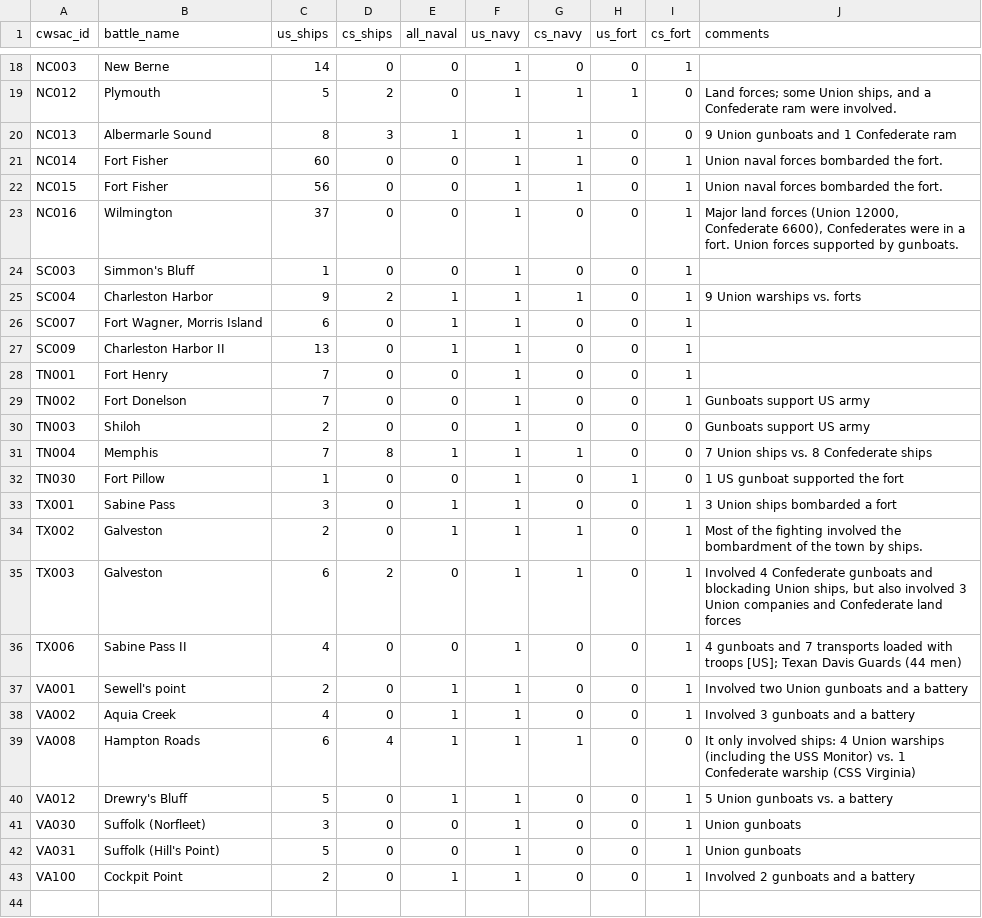
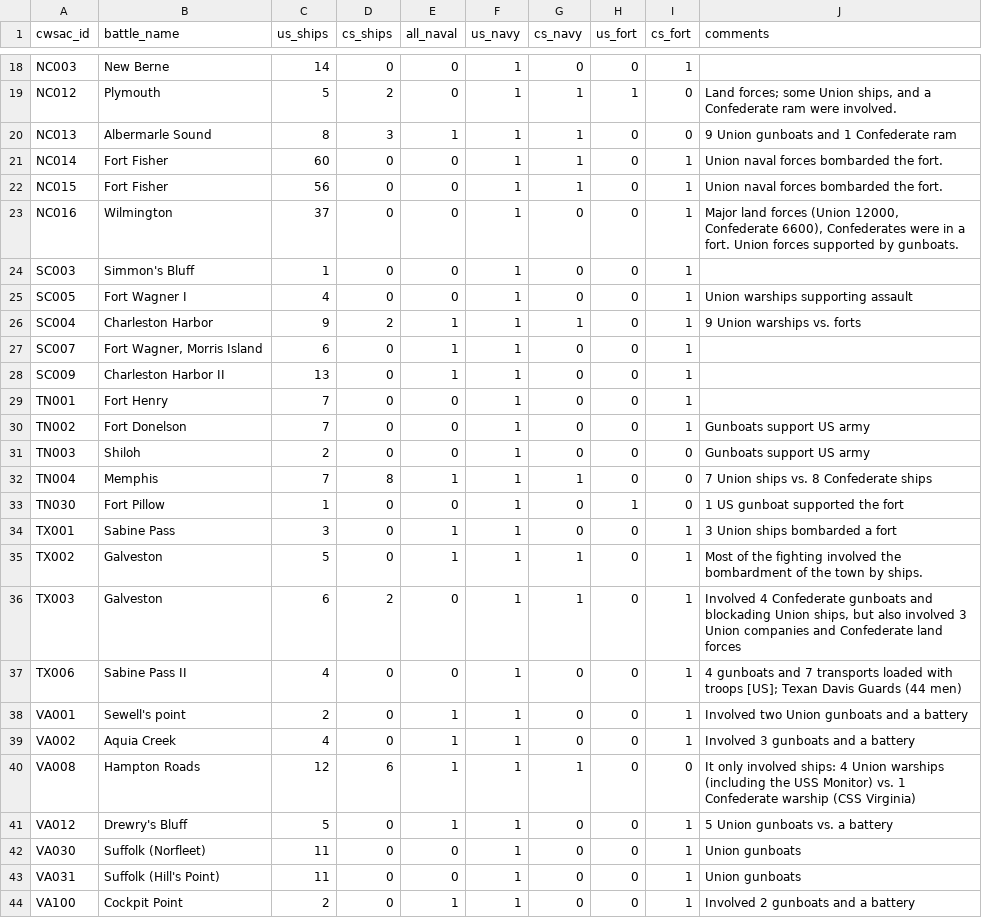
Before and after one commit to jrnold/acw_battle_data, a CSV file: rawdata/misc/navalbattles.csv, drawn as a sheet; only a part is shown, gaps mark what is left out.

Commit message:
misc

```diff
--- a/rawdata/misc/navalbattles.csv
+++ b/rawdata/misc/navalbattles.csv
@@ -24,2 +24,3 @@ NC016,Wilmington,37,0,0,1,0,0,1,"Major land forces (Union 12000, Confederate 660
 SC003,Simmon's Bluff,1,0,0,1,0,0,1,
+SC005,"Fort Wagner I",4,0,0,1,0,0,1,Union warships supporting assault
 SC004,Charleston Harbor,9,2,1,1,1,0,1,9 Union warships vs. forts
@@ -33,3 +34,3 @@ TN030,Fort Pillow,1,0,0,1,0,1,0,1 US gunboat supported the fort
 TX001,Sabine Pass,3,0,1,1,0,0,1,3 Union ships bombarded a fort
-TX002,Galveston,2,0,1,1,1,0,1,Most of the fighting involved the bombardment of the town by ships.
+TX002,Galveston,5,0,1,1,1,0,1,Most of the fighting involved the bombardment of the town by ships.
 TX003,Galveston,6,2,0,1,1,0,1,"Involved 4 Confederate gunboats and blockading Union ships, but also involved 3 Union companies and Confederate land forces"
@@ -38,6 +39,6 @@ VA001,Sewell's point,2,0,1,1,0,0,1,Involved two Union gunboats and a battery
 VA002,Aquia Creek,4,0,1,1,0,0,1,Involved 3 gunboats and a battery
-VA008,Hampton Roads,6,4,1,1,1,0,0,It only involved ships: 4 Union warships (including the USS Monitor) vs. 1 Confederate warship (CSS Virginia)
+VA008,Hampton Roads,12,6,1,1,1,0,0,It only involved ships: 4 Union warships (including the USS Monitor) vs. 1 Confederate warship (CSS Virginia)
 VA012,Drewry's Bluff,5,0,1,1,0,0,1,5 Union gunboats vs. a battery
-VA030,Suffolk (Norfleet),3,0,0,1,0,0,1,Union gunboats
-VA031,Suffolk (Hill's Point),5,0,0,1,0,0,1,Union gunboats
+VA030,Suffolk (Norfleet),11,0,0,1,0,0,1,Union gunboats
+VA031,Suffolk (Hill's Point),11,0,0,1,0,0,1,Union gunboats
 VA100,Cockpit Point,2,0,1,1,0,0,1,Involved 2 gunboats and a battery
```
Also changed, not shown: 1 other file.
